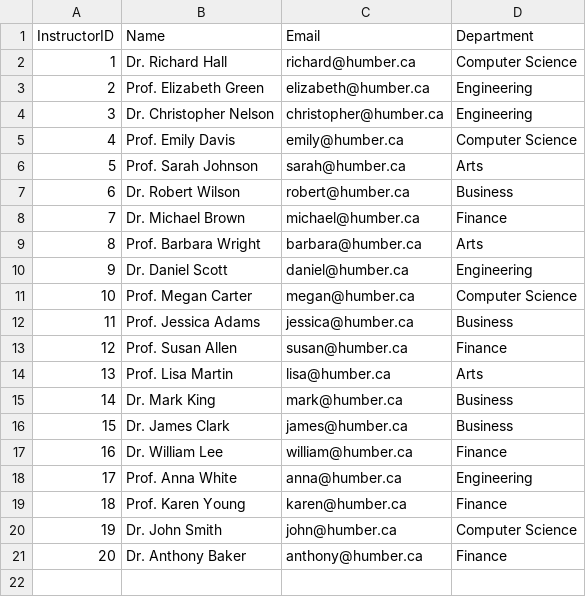
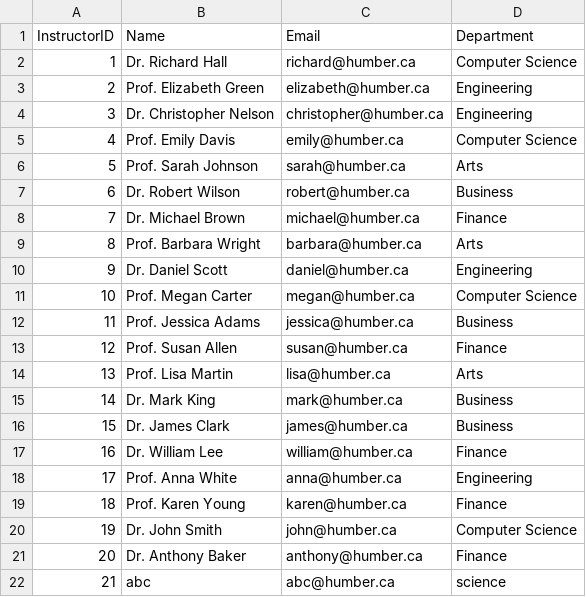
Before and after one commit to Jscarrs/Course-Management-Java, a CSV file: data/instructors.csv, drawn as a sheet; the diff names each change by its address in the sheet, - before the commit and + after, or states it on an @@ line.

```diff
--- a/data/instructors.csv
+++ b/data/instructors.csv
+row 22: 21 | abc | abc@humber.ca | science
```
Also changed, not shown: data/courses.csv, data/students.csv, 14 other files.
